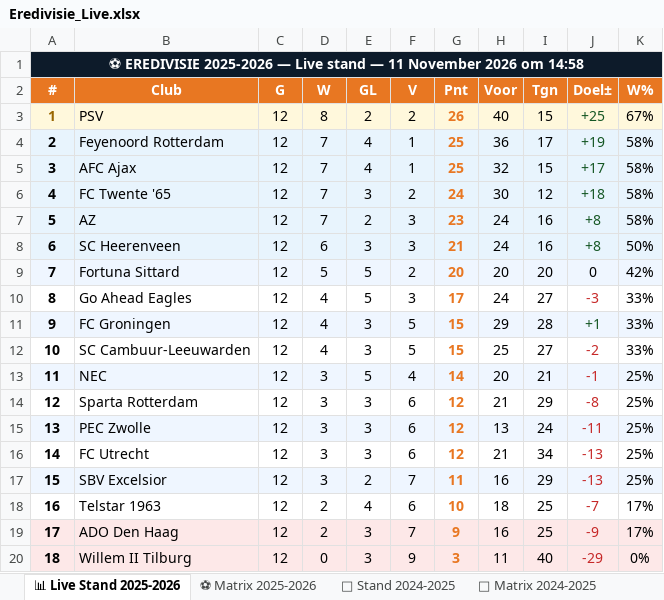
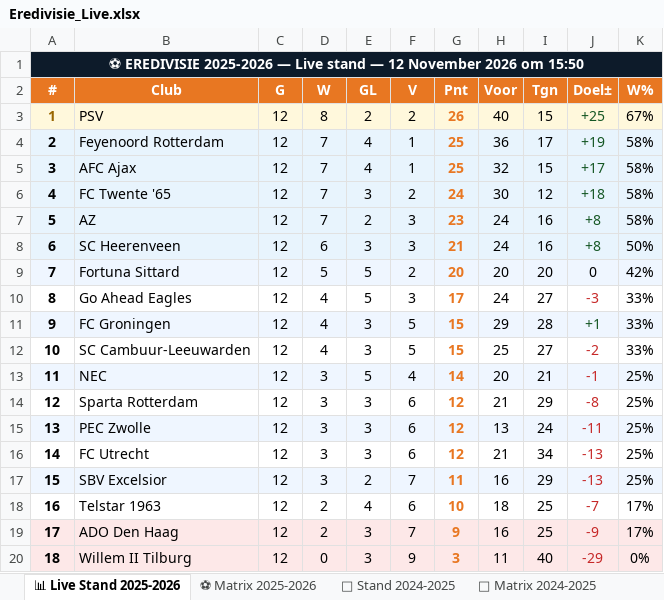
Before and after one commit to Graceland1502/Eredivisie, an Excel workbook: Eredivisie_Live.xlsx, sheet 📊 Live Stand 2025-2026, drawn as a sheet; values as stored, in another font and other column widths than the file's, no borders; the diff names each change by its address in the sheet, - before the commit and + after, or states it on an @@ line.

Commit message:
Eredivisie bijgewerkt 12-11-2026 15:50

```diff
--- a/Eredivisie_Live.xlsx (sheet 📊 Live Stand 2025-2026)
+++ b/Eredivisie_Live.xlsx (sheet 📊 Live Stand 2025-2026)
-A1 (#): …stand — 11 November 2026 om 14:58
+A1 (#): …stand — 12 November 2026 om 15:50
```
Also changed, not shown: sheet ⚽ Matrix 2025-2026.
